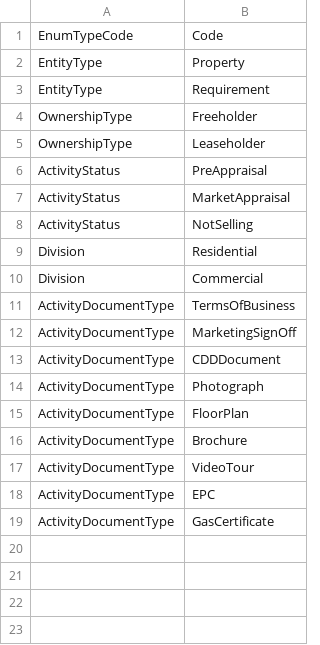
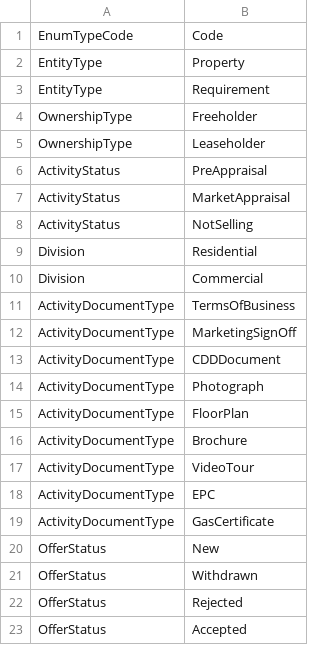
Before and after one commit to rmaziarka/MediatR.Examples, a CSV file: src/KnightFrank.Antares.Database/Scripts/Data/Configuration/enumtypeitem.csv, drawn as a sheet; the diff names each change by its address in the sheet, - before the commit and + after, or states it on an @@ line.

```diff
--- a/src/KnightFrank.Antares.Database/Scripts/Data/Configuration/enumtypeitem.csv
+++ b/src/KnightFrank.Antares.Database/Scripts/Data/Configuration/enumtypeitem.csv
+row 20: OfferStatus | New
+row 21: OfferStatus | Withdrawn
+row 22: OfferStatus | Rejected
+row 23: OfferStatus | Accepted
```
Also changed, not shown: src/KnightFrank.Antares.Database/Scripts/Data/Configuration/enumlocalised.csv, 1 other file.
